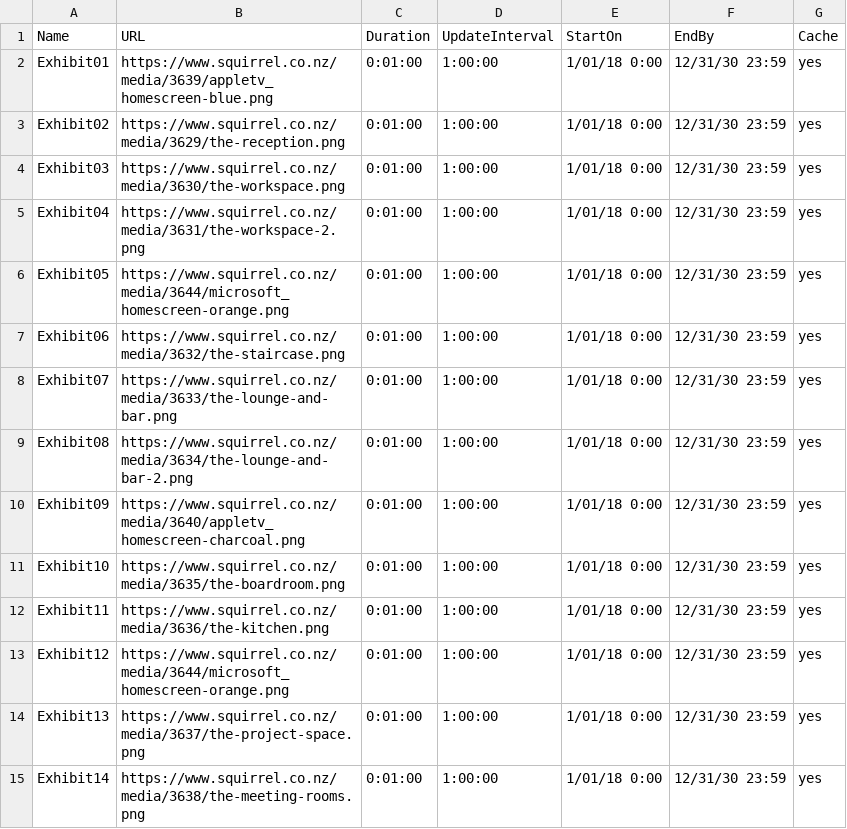
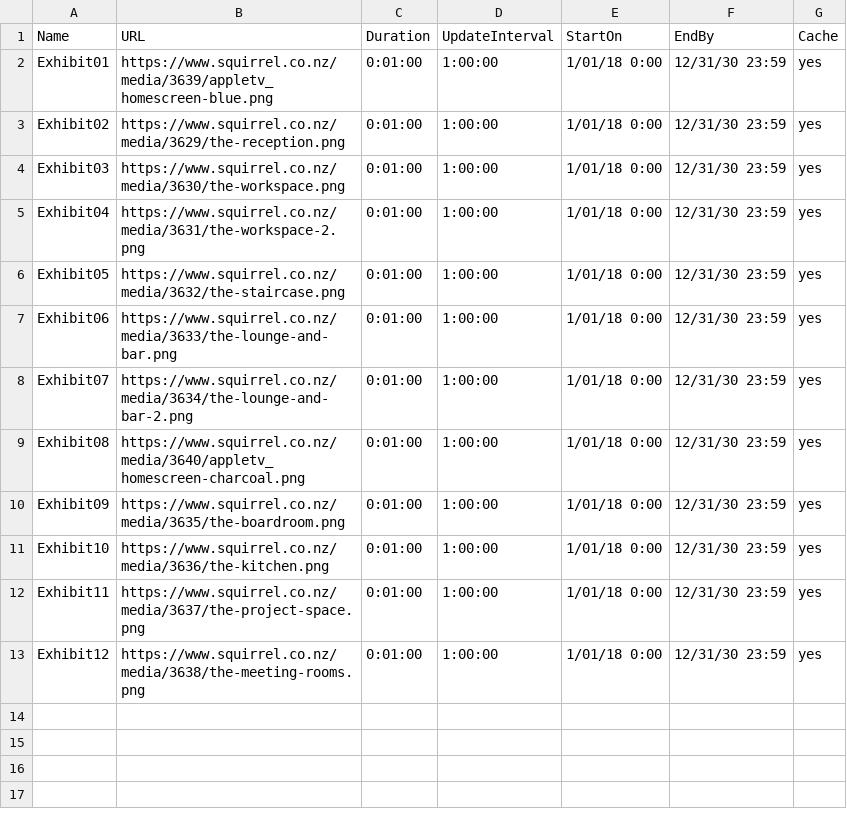
Before and after one commit to Imagetext-Ltd/Squirrel-Exhibit, a CSV file: Exhibit_Squirrel.csv, drawn as a sheet.

Commit message:
Update Exhibit_Squirrel.csv

```diff
--- a/Exhibit_Squirrel.csv
+++ b/Exhibit_Squirrel.csv
@@ -5,11 +5,9 @@ Exhibit03,https://www.squirrel.co.nz/media/3630/the-workspace.png,0:01:00,1:00:0
 Exhibit04,https://www.squirrel.co.nz/media/3631/the-workspace-2.png,0:01:00,1:00:00,1/01/18 0:00,12/31/30 23:59,yes
-Exhibit05,https://www.squirrel.co.nz/media/3644/microsoft_homescreen-orange.png,0:01:00,1:00:00,1/01/18 0:00,12/31/30 23:59,yes
-Exhibit06,https://www.squirrel.co.nz/media/3632/the-staircase.png,0:01:00,1:00:00,1/01/18 0:00,12/31/30 23:59,yes
-Exhibit07,https://www.squirrel.co.nz/media/3633/the-lounge-and-bar.png,0:01:00,1:00:00,1/01/18 0:00,12/31/30 23:59,yes
-Exhibit08,https://www.squirrel.co.nz/media/3634/the-lounge-and-bar-2.png,0:01:00,1:00:00,1/01/18 0:00,12/31/30 23:59,yes
-Exhibit09,https://www.squirrel.co.nz/media/3640/appletv_homescreen-charcoal.png,0:01:00,1:00:00,1/01/18 0:00,12/31/30 23:59,yes
-Exhibit10,https://www.squirrel.co.nz/media/3635/the-boardroom.png,0:01:00,1:00:00,1/01/18 0:00,12/31/30 23:59,yes
-Exhibit11,https://www.squirrel.co.nz/media/3636/the-kitchen.png,0:01:00,1:00:00,1/01/18 0:00,12/31/30 23:59,yes
-Exhibit12,https://www.squirrel.co.nz/media/3644/microsoft_homescreen-orange.png,0:01:00,1:00:00,1/01/18 0:00,12/31/30 23:59,yes
-Exhibit13,https://www.squirrel.co.nz/media/3637/the-project-space.png,0:01:00,1:00:00,1/01/18 0:00,12/31/30 23:59,yes
-Exhibit14,https://www.squirrel.co.nz/media/3638/the-meeting-rooms.png,0:01:00,1:00:00,1/01/18 0:00,12/31/30 23:59,yes
+Exhibit05,https://www.squirrel.co.nz/media/3632/the-staircase.png,0:01:00,1:00:00,1/01/18 0:00,12/31/30 23:59,yes
+Exhibit06,https://www.squirrel.co.nz/media/3633/the-lounge-and-bar.png,0:01:00,1:00:00,1/01/18 0:00,12/31/30 23:59,yes
+Exhibit07,https://www.squirrel.co.nz/media/3634/the-lounge-and-bar-2.png,0:01:00,1:00:00,1/01/18 0:00,12/31/30 23:59,yes
+Exhibit08,https://www.squirrel.co.nz/media/3640/appletv_homescreen-charcoal.png,0:01:00,1:00:00,1/01/18 0:00,12/31/30 23:59,yes
+Exhibit09,https://www.squirrel.co.nz/media/3635/the-boardroom.png,0:01:00,1:00:00,1/01/18 0:00,12/31/30 23:59,yes
+Exhibit10,https://www.squirrel.co.nz/media/3636/the-kitchen.png,0:01:00,1:00:00,1/01/18 0:00,12/31/30 23:59,yes
+Exhibit11,https://www.squirrel.co.nz/media/3637/the-project-space.png,0:01:00,1:00:00,1/01/18 0:00,12/31/30 23:59,yes
+Exhibit12,https://www.squirrel.co.nz/media/3638/the-meeting-rooms.png,0:01:00,1:00:00,1/01/18 0:00,12/31/30 23:59,yes
```
